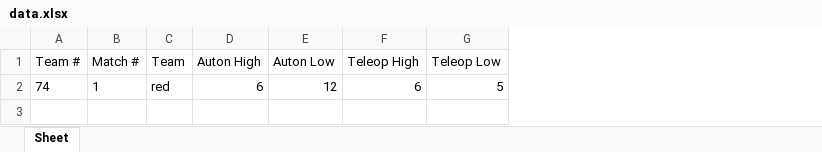
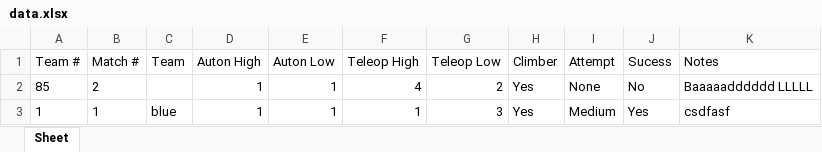
Before and after one commit to 3cence/2022-Scouting, an Excel workbook: sheets/data.xlsx, sheet Sheet, drawn as a sheet; values as stored, in another font and other column widths than the file's, no borders; removed rows and columns are numbered as before the commit, all else as after; the diff names each change by its address in the sheet, - before the commit and + after, or states it on an @@ line.

Commit message:
SPREADSHEETS WORKK (Bugfix tiiiime)

```diff
--- a/sheets/data.xlsx (sheet Sheet)
+++ b/sheets/data.xlsx (sheet Sheet)
+column H (Climber), empty
+column I (Attempt), empty
+column J (Sucess), empty
+column K (Notes), empty
-row 2: 74 | 1 | red | 6 | 12 | 6 | 5
+row 2: 85 | 2 |  | 1 | 1 | 4 | 2 | Yes | None | No | Baaaaadddddd LLLLL
+row 3: 1 | 1 | blue | 1 | 1 | 1 | 3 | Yes | Medium | Yes | csdfasf
```
Also changed, not shown: 3 other files.
